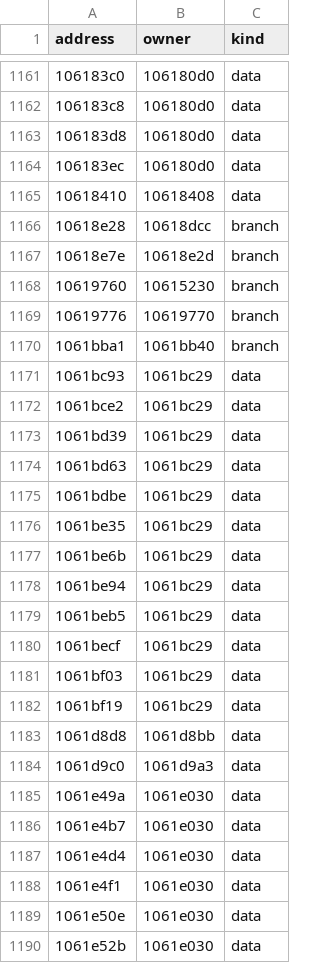
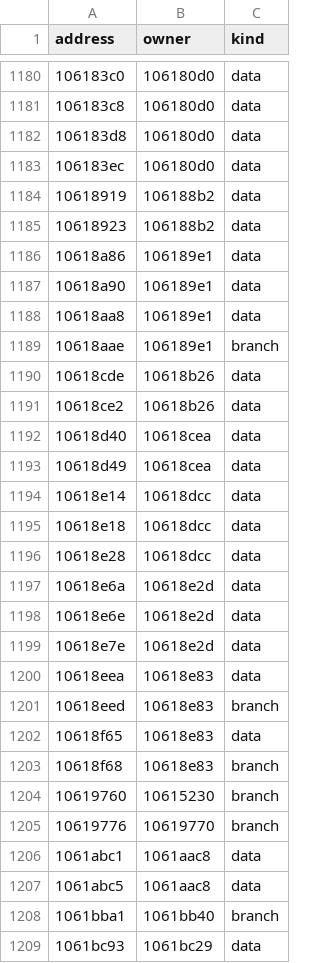
Before and after one commit to wraitii/recomp-kit, a TSV file: games/black-and-white/metadata-ScriptLibraryR/entries.tsv, drawn as a sheet; only a part is shown, gaps mark what is left out; the shorter side is filled out with more unchanged rows; the diff covers the shown part only.

```diff
--- a/games/black-and-white/metadata-ScriptLibraryR/entries.tsv
+++ b/games/black-and-white/metadata-ScriptLibraryR/entries.tsv
@@ -1164,7 +1183,26 @@ address	owner	kind
 106183ec	106180d0	data
-10618410	10618408	data
-10618e28	10618dcc	branch
-10618e7e	10618e2d	branch
+10618919	106188b2	data
+10618923	106188b2	data
+10618a86	106189e1	data
+10618a90	106189e1	data
+10618aa8	106189e1	data
+10618aae	106189e1	branch
+10618cde	10618b26	data
+10618ce2	10618b26	data
+10618d40	10618cea	data
+10618d49	10618cea	data
+10618e14	10618dcc	data
+10618e18	10618dcc	data
+10618e28	10618dcc	data
+10618e6a	10618e2d	data
+10618e6e	10618e2d	data
+10618e7e	10618e2d	data
+10618eea	10618e83	data
+10618eed	10618e83	branch
+10618f65	10618e83	data
+10618f68	10618e83	branch
 10619760	10615230	branch
 10619776	10619770	branch
+1061abc1	1061aac8	data
+1061abc5	1061aac8	data
 1061bba1	1061bb40	branch
```
Also changed, not shown: 25 added rows and 2 removed rows elsewhere in this file, games/black-and-white/metadata-IFC22/entries.tsv, games/black-and-white/metadata-LHaudiodllR/entries.tsv, 21 other files.
